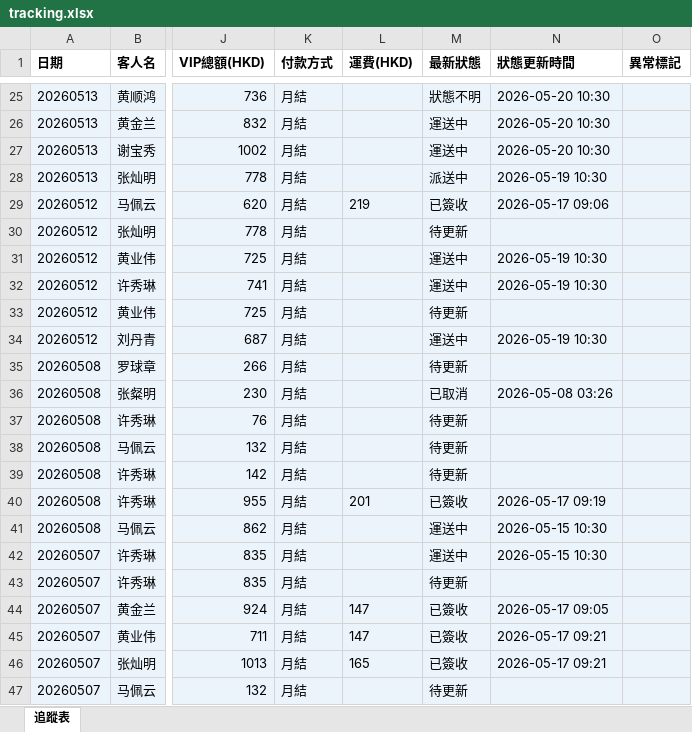
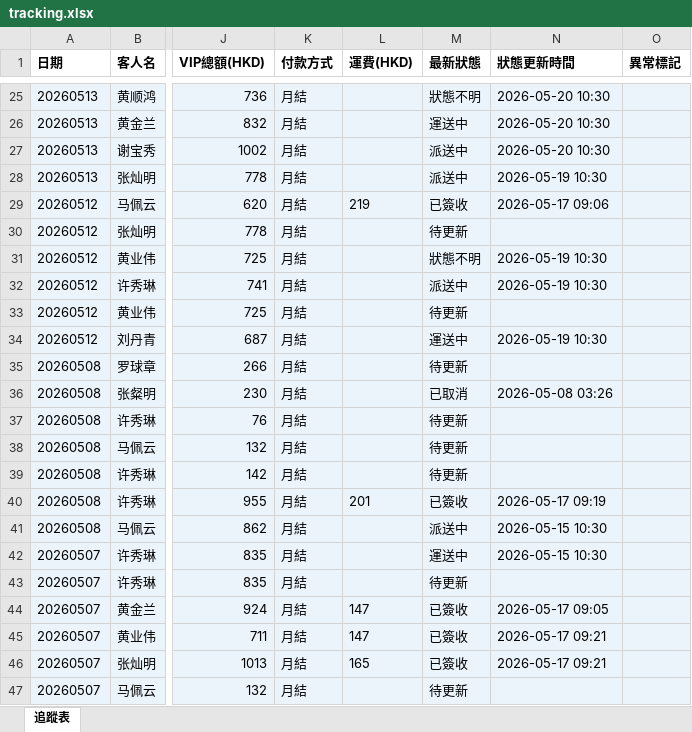
Before and after one commit to elizapoon084/sf-tracking, an Excel workbook: data/tracking.xlsx, sheet 追蹤表, drawn as a sheet; only a part is shown, gaps mark what is left out; values as stored, in another font and other column widths than the file's, no borders; the diff names each change by its address in the sheet, - before the commit and + after, or states it on an @@ line.

Commit message:
auto: 更新運單狀態 2026-05-19 15:00

```diff
--- a/data/tracking.xlsx (sheet 追蹤表)
+++ b/data/tracking.xlsx (sheet 追蹤表)
-M27 (最新狀態): 運送中
+M27 (最新狀態): 派送中
-M31 (最新狀態): 運送中
+M31 (最新狀態): 狀態不明
-M32 (最新狀態): 運送中
+M32 (最新狀態): 派送中
-M41 (最新狀態): 運送中
+M41 (最新狀態): 派送中
```
